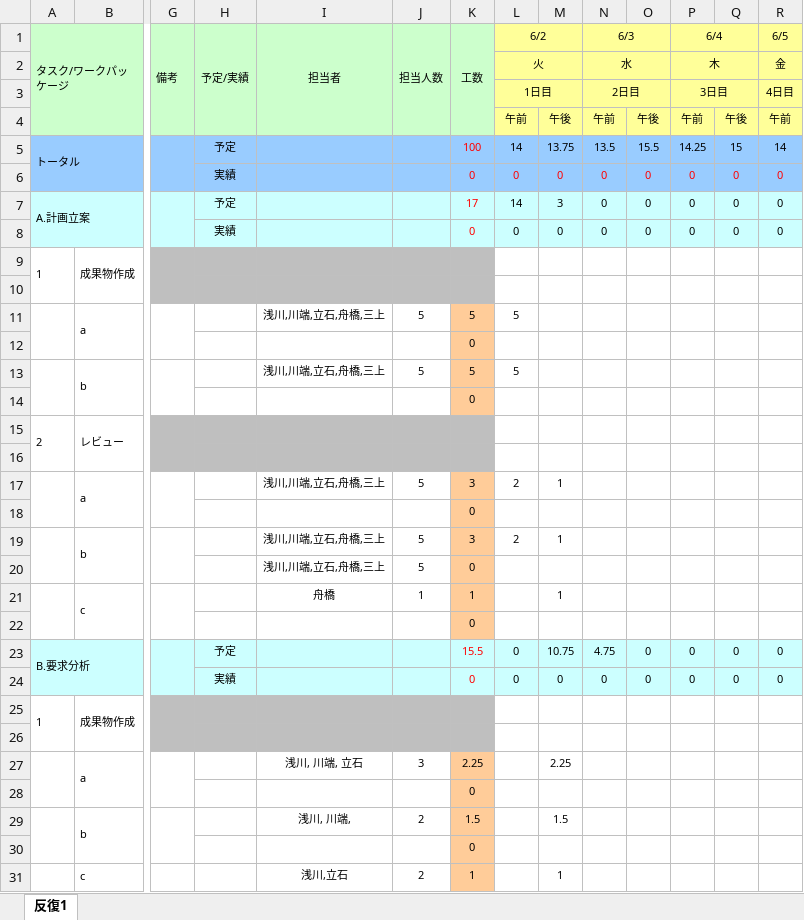
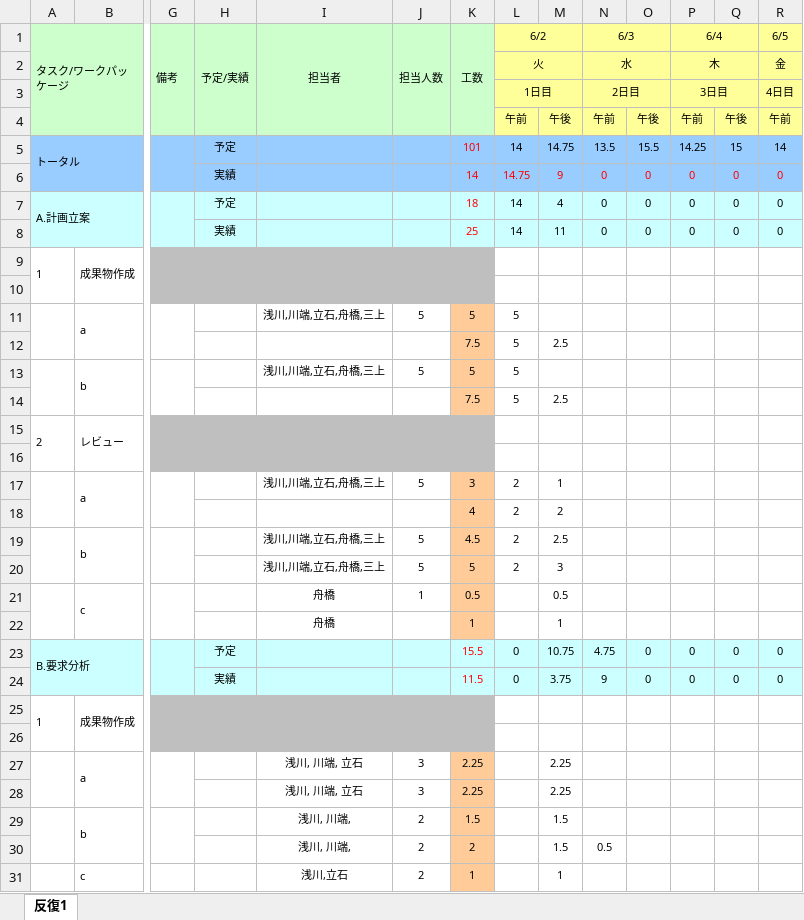
Before and after one commit to TateishiNahoko/-15, an Excel workbook: 15_WBSガントチャート.xlsx, sheet 反復1, drawn as a sheet; only a part is shown, gaps mark what is left out; values as stored, in another font and other column widths than the file's, no borders; charts and pictures and conditional formats not drawn; removed rows and columns are numbered as before the commit, all else as after; rows hold the shown columns only; the diff covers the shown part only; the diff names each change by its address in the sheet, - before the commit and + after, or states it on an @@ line.

```diff
--- a/15_WBSガントチャート.xlsx (sheet 反復1)
+++ b/15_WBSガントチャート.xlsx (sheet 反復1)
-K5 (工数): 100
+K5 (工数): 101
-M5: 13.75
+M5: 14.75
-K6 (工数): 0
+K6 (工数): 14
-L6 (6/2): 0
+L6 (6/2): 14.75
-M6: 0
+M6: 9
-K7 (工数): 17
+K7 (工数): 18
-M7: 3
+M7: 4
-K8 (工数): 0
+K8 (工数): 25
-L8 (6/2): 0
+L8 (6/2): 14
-M8: 0
+M8: 11
-row 12:  |  |  |  |  |  | 0
+row 12:  |  |  |  |  |  | 7.5 | 5 | 2.5
-row 14:  |  |  |  |  |  | 0
+row 14:  |  |  |  |  |  | 7.5 | 5 | 2.5
-row 18:  |  |  |  |  |  | 0
+row 18:  |  |  |  |  |  | 4 | 2 | 2
-K19 (工数): 3
+K19 (工数): 4.5
-M19: 1
+M19: 2.5
-row 20:  |  |  |  | 浅川,川端,立石,舟橋,三上 | 5 | 0
+row 20:  |  |  |  | 浅川,川端,立石,舟橋,三上 | 5 | 5 | 2 | 3
-K21 (工数): 1
+K21 (工数): 0.5
-M21: 1
+M21: 0.5
-row 22:  |  |  |  |  |  | 0
+row 22:  |  |  |  | 舟橋 |  | 1 |  | 1
-K24 (工数): 0
+K24 (工数): 11.5
-M24: 0
+M24: 3.75
-N24 (6/3): 0
+N24 (6/3): 9
-row 28:  |  |  |  |  |  | 0
+row 28:  |  |  |  | 浅川, 川端, 立石 | 3 | 2.25 |  | 2.25
-row 30:  |  |  |  |  |  | 0
+row 30:  |  |  |  | 浅川, 川端, | 2 | 2 |  | 1.5 | 0.5
```
Also changed, not shown: 3 added rows, 3 removed rows and 1 edited cell elsewhere in this sheet, 1 other file.
